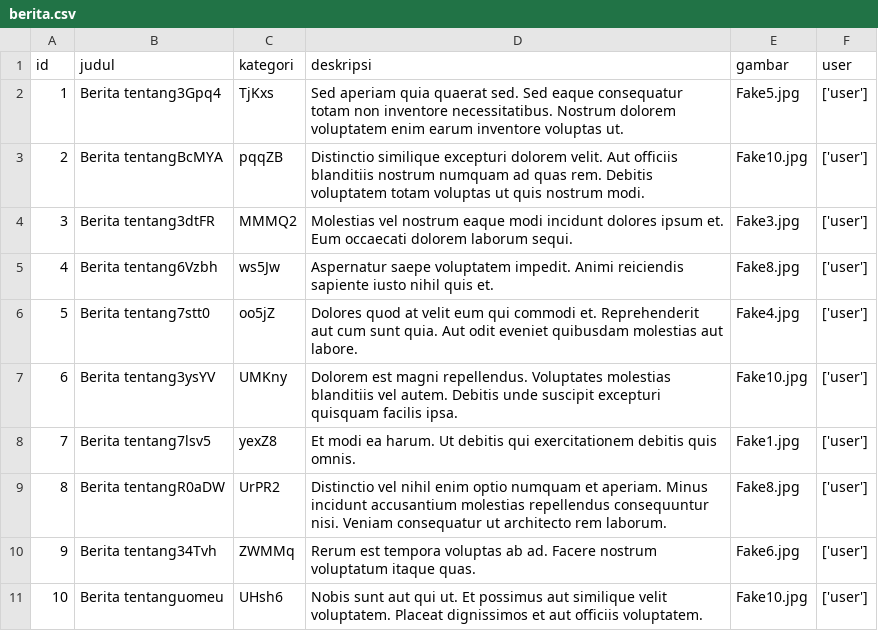
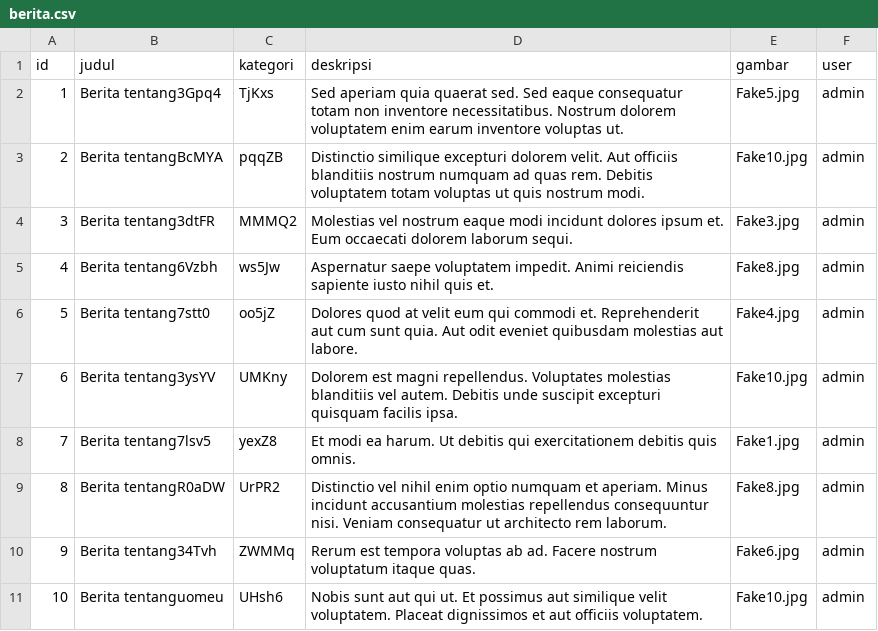
Before and after one commit to kidtzz/lab-python, a CSV file: berita.csv, drawn as a sheet.

```diff
--- a/berita.csv
+++ b/berita.csv
@@ -1,11 +1,11 @@
 id,judul,kategori,deskripsi,gambar,user
-1,Berita tentang3Gpq4,TjKxs,Sed aperiam quia quaerat sed. Sed eaque consequatur totam non inventore necessitatibus. Nostrum dolorem voluptatem enim earum inventore voluptas ut.,Fake5.jpg,['user']
-2,Berita tentangBcMYA,pqqZB,Distinctio similique excepturi dolorem velit. Aut officiis blanditiis nostrum numquam ad quas rem. Debitis voluptatem totam voluptas ut quis nostrum modi.,Fake10.jpg,['user']
-3,Berita tentang3dtFR,MMMQ2,Molestias vel nostrum eaque modi incidunt dolores ipsum et. Eum occaecati dolorem laborum sequi.,Fake3.jpg,['user']
-4,Berita tentang6Vzbh,ws5Jw,Aspernatur saepe voluptatem impedit. Animi reiciendis sapiente iusto nihil quis et.,Fake8.jpg,['user']
-5,Berita tentang7stt0,oo5jZ,Dolores quod at velit eum qui commodi et. Reprehenderit aut cum sunt quia. Aut odit eveniet quibusdam molestias aut labore.,Fake4.jpg,['user']
-6,Berita tentang3ysYV,UMKny,Dolorem est magni repellendus. Voluptates molestias blanditiis vel autem. Debitis unde suscipit excepturi quisquam facilis ipsa.,Fake10.jpg,['user']
-7,Berita tentang7lsv5,yexZ8,Et modi ea harum. Ut debitis qui exercitationem debitis quis omnis.,Fake1.jpg,['user']
-8,Berita tentangR0aDW,UrPR2,Distinctio vel nihil enim optio numquam et aperiam. Minus incidunt accusantium molestias repellendus consequuntur nisi. Veniam consequatur ut architecto rem laborum.,Fake8.jpg,['user']
-9,Berita tentang34Tvh,ZWMMq,Rerum est tempora voluptas ab ad. Facere nostrum voluptatum itaque quas.,Fake6.jpg,['user']
-10,Berita tentanguomeu,UHsh6,Nobis sunt aut qui ut. Et possimus aut similique velit voluptatem. Placeat dignissimos et aut officiis voluptatem.,Fake10.jpg,['user']
+1,Berita tentang3Gpq4,TjKxs,Sed aperiam quia quaerat sed. Sed eaque consequatur totam non inventore necessitatibus. Nostrum dolorem voluptatem enim earum inventore voluptas ut.,Fake5.jpg,admin
+2,Berita tentangBcMYA,pqqZB,Distinctio similique excepturi dolorem velit. Aut officiis blanditiis nostrum numquam ad quas rem. Debitis voluptatem totam voluptas ut quis nostrum modi.,Fake10.jpg,admin
+3,Berita tentang3dtFR,MMMQ2,Molestias vel nostrum eaque modi incidunt dolores ipsum et. Eum occaecati dolorem laborum sequi.,Fake3.jpg,admin
+4,Berita tentang6Vzbh,ws5Jw,Aspernatur saepe voluptatem impedit. Animi reiciendis sapiente iusto nihil quis et.,Fake8.jpg,admin
+5,Berita tentang7stt0,oo5jZ,Dolores quod at velit eum qui commodi et. Reprehenderit aut cum sunt quia. Aut odit eveniet quibusdam molestias aut labore.,Fake4.jpg,admin
+6,Berita tentang3ysYV,UMKny,Dolorem est magni repellendus. Voluptates molestias blanditiis vel autem. Debitis unde suscipit excepturi quisquam facilis ipsa.,Fake10.jpg,admin
+7,Berita tentang7lsv5,yexZ8,Et modi ea harum. Ut debitis qui exercitationem debitis quis omnis.,Fake1.jpg,admin
+8,Berita tentangR0aDW,UrPR2,Distinctio vel nihil enim optio numquam et aperiam. Minus incidunt accusantium molestias repellendus consequuntur nisi. Veniam consequatur ut architecto rem laborum.,Fake8.jpg,admin
+9,Berita tentang34Tvh,ZWMMq,Rerum est tempora voluptas ab ad. Facere nostrum voluptatum itaque quas.,Fake6.jpg,admin
+10,Berita tentanguomeu,UHsh6,Nobis sunt aut qui ut. Et possimus aut similique velit voluptatem. Placeat dignissimos et aut officiis voluptatem.,Fake10.jpg,admin
```
Also changed, not shown: 2 other files.
